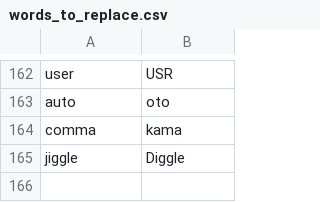
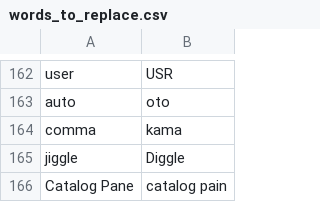
Before and after one commit to geobarry/talon-community, a CSV file: settings/words_to_replace.csv, drawn as a sheet; only a part is shown, gaps mark what is left out.

Commit message:
new word to replace

```diff
--- a/settings/words_to_replace.csv
+++ b/settings/words_to_replace.csv
@@ -165 +165,2 @@ comma,kama
 jiggle,Diggle
+Catalog Pane,catalog pain
```
